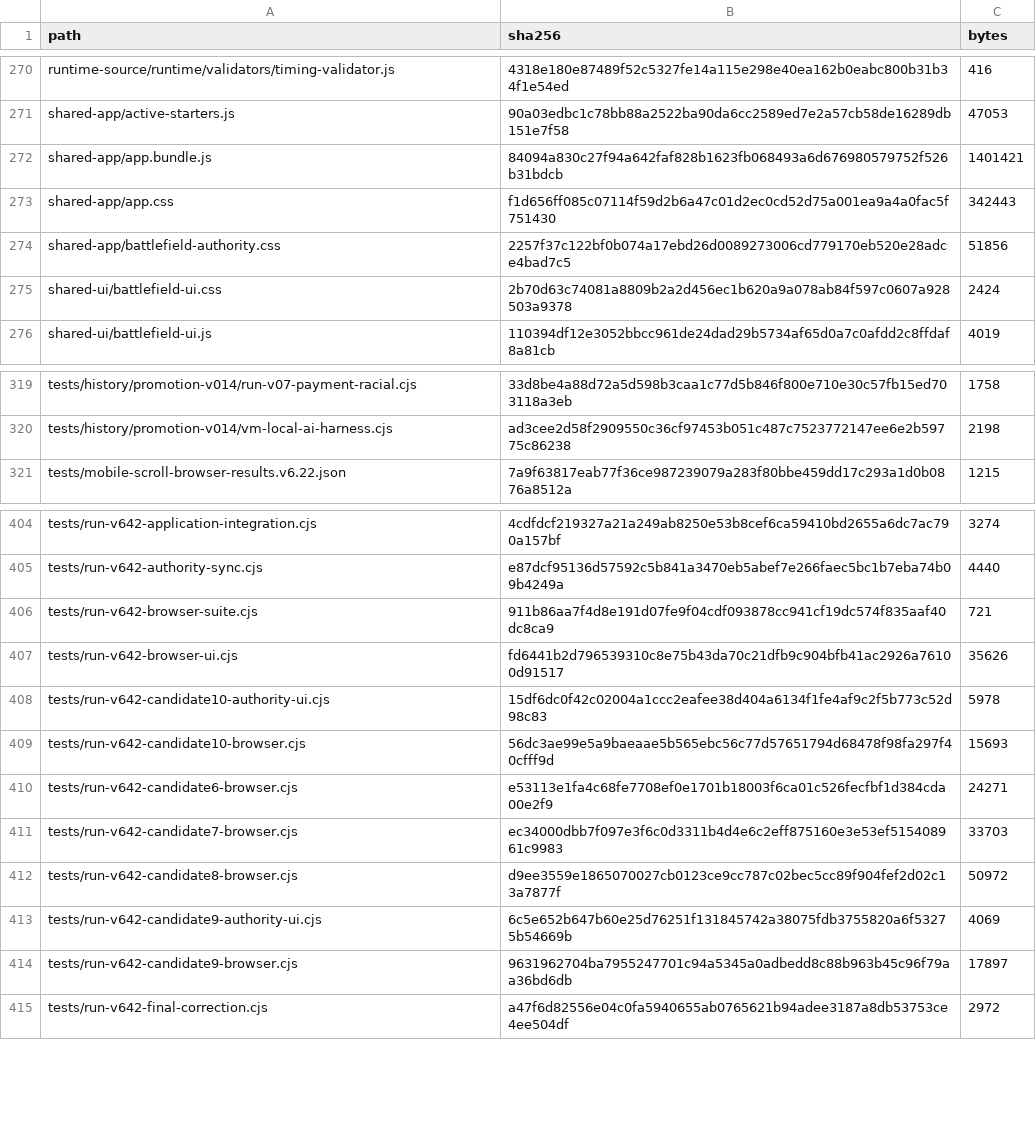
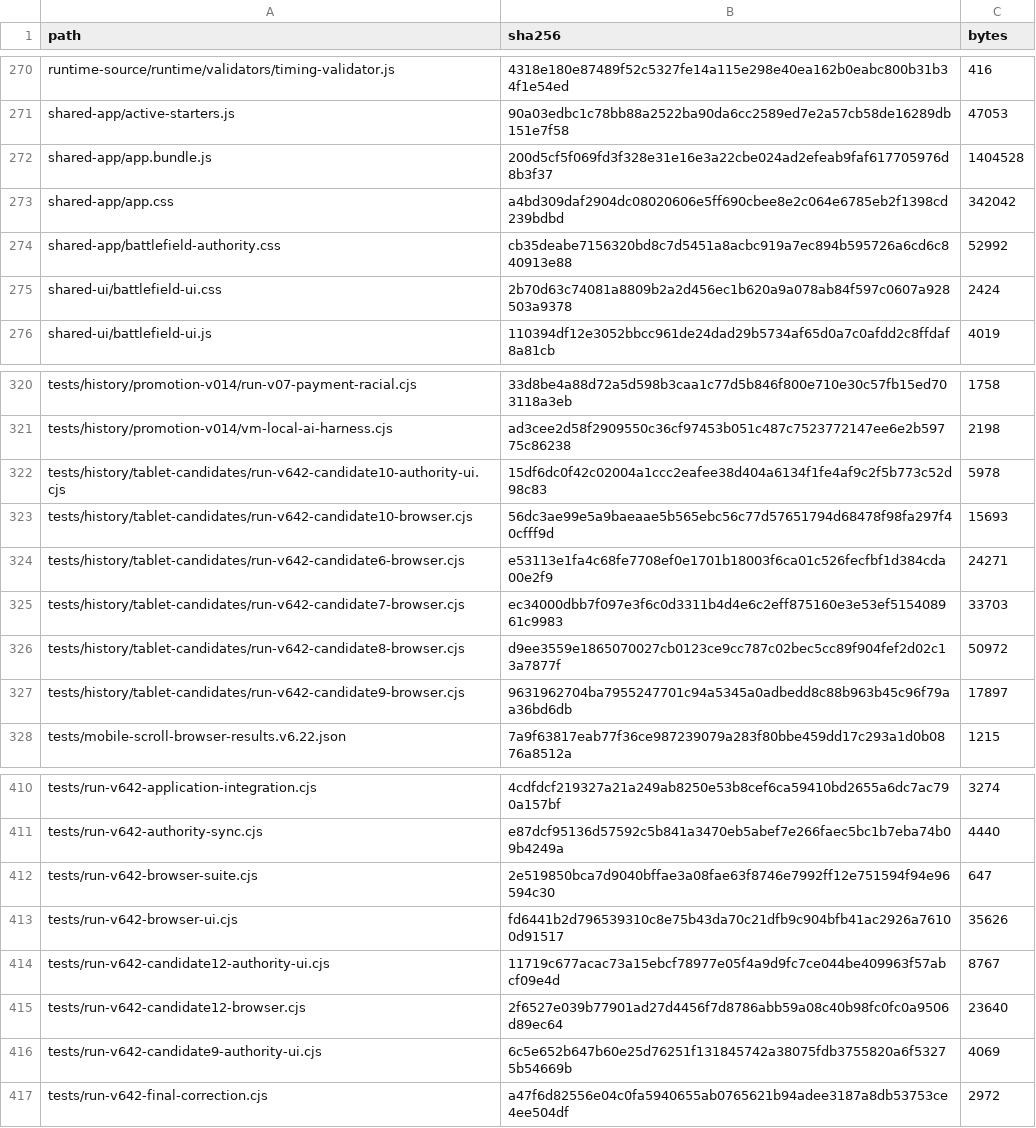
Before and after one commit to GrandisLegacyTCG/Grandis-Legacy-VS-AI, a CSV file: FILE_MANIFEST_SHA256.csv, drawn as a sheet; only a part is shown, gaps mark what is left out; the diff covers the shown part only.

```diff
--- a/FILE_MANIFEST_SHA256.csv
+++ b/FILE_MANIFEST_SHA256.csv
@@ -271,5 +271,5 @@ runtime-source/runtime/validators/timing-validator.js,4318e180e87489f52c5327fe14
 shared-app/active-starters.js,90a03edbc1c78bb88a2522ba90da6cc2589ed7e2a57cb58de16289db151e7f58,47053
-shared-app/app.bundle.js,84094a830c27f94a642faf828b1623fb068493a6d676980579752f526b31bdcb,1401421
-shared-app/app.css,f1d656ff085c07114f59d2b6a47c01d2ec0cd52d75a001ea9a4a0fac5f751430,342443
-shared-app/battlefield-authority.css,2257f37c122bf0b074a17ebd26d0089273006cd779170eb520e28adce4bad7c5,51856
+shared-app/app.bundle.js,200d5cf5f069fd3f328e31e16e3a22cbe024ad2efeab9faf617705976d8b3f37,1404528
+shared-app/app.css,a4bd309daf2904dc08020606e5ff690cbee8e2c064e6785eb2f1398cd239bdbd,342042
+shared-app/battlefield-authority.css,cb35deabe7156320bd8c7d5451a8acbc919a7ec894b595726a6cd6c840913e88,52992
 shared-ui/battlefield-ui.css,2b70d63c74081a8809b2a2d456ec1b620a9a078ab84f597c0607a928503a9378,2424
@@ -320,2 +321,8 @@ tests/history/promotion-v014/run-v07-payment-racial.cjs,33d8be4a88d72a5d598b3caa
 tests/history/promotion-v014/vm-local-ai-harness.cjs,ad3cee2d58f2909550c36cf97453b051c487c7523772147ee6e2b59775c86238,2198
+tests/history/tablet-candidates/run-v642-candidate10-authority-ui.cjs,15df6dc0f42c02004a1ccc2eafee38d404a6134f1fe4af9c2f5b773c52d98c83,5978
+tests/history/tablet-candidates/run-v642-candidate10-browser.cjs,56dc3ae99e5a9baeaae5b565ebc56c77d57651794d68478f98fa297f40cfff9d,15693
+tests/history/tablet-candidates/run-v642-candidate6-browser.cjs,e53113e1fa4c68fe7708ef0e1701b18003f6ca01c526fecfbf1d384cda00e2f9,24271
+tests/history/tablet-candidates/run-v642-candidate7-browser.cjs,ec34000dbb7f097e3f6c0d3311b4d4e6c2eff875160e3e53ef515408961c9983,33703
+tests/history/tablet-candidates/run-v642-candidate8-browser.cjs,d9ee3559e1865070027cb0123ce9cc787c02bec5cc89f904fef2d02c13a7877f,50972
+tests/history/tablet-candidates/run-v642-candidate9-browser.cjs,9631962704ba7955247701c94a5345a0adbedd8c88b963b45c96f79aa36bd6db,17897
 tests/mobile-scroll-browser-results.v6.22.json,7a9f63817eab77f36ce987239079a283f80bbe459dd17c293a1d0b0876a8512a,1215
@@ -405,11 +411,7 @@ tests/run-v642-application-integration.cjs,4cdfdcf219327a21a249ab8250e53b8cef6ca
 tests/run-v642-authority-sync.cjs,e87dcf95136d57592c5b841a3470eb5abef7e266faec5bc1b7eba74b09b4249a,4440
-tests/run-v642-browser-suite.cjs,911b86aa7f4d8e191d07fe9f04cdf093878cc941cf19dc574f835aaf40dc8ca9,721
+tests/run-v642-browser-suite.cjs,2e519850bca7d9040bffae3a08fae63f8746e7992ff12e751594f94e96594c30,647
 tests/run-v642-browser-ui.cjs,fd6441b2d796539310c8e75b43da70c21dfb9c904bfb41ac2926a76100d91517,35626
-tests/run-v642-candidate10-authority-ui.cjs,15df6dc0f42c02004a1ccc2eafee38d404a6134f1fe4af9c2f5b773c52d98c83,5978
-tests/run-v642-candidate10-browser.cjs,56dc3ae99e5a9baeaae5b565ebc56c77d57651794d68478f98fa297f40cfff9d,15693
-tests/run-v642-candidate6-browser.cjs,e53113e1fa4c68fe7708ef0e1701b18003f6ca01c526fecfbf1d384cda00e2f9,24271
-tests/run-v642-candidate7-browser.cjs,ec34000dbb7f097e3f6c0d3311b4d4e6c2eff875160e3e53ef515408961c9983,33703
-tests/run-v642-candidate8-browser.cjs,d9ee3559e1865070027cb0123ce9cc787c02bec5cc89f904fef2d02c13a7877f,50972
+tests/run-v642-candidate12-authority-ui.cjs,11719c677acac73a15ebcf78977e05f4a9d9fc7ce044be409963f57abcf09e4d,8767
+tests/run-v642-candidate12-browser.cjs,2f6527e039b77901ad27d4456f7d8786abb59a08c40b98fc0fc0a9506d89ec64,23640
 tests/run-v642-candidate9-authority-ui.cjs,6c5e652b647b60e25d76251f131845742a38075fdb3755820a6f53275b54669b,4069
-tests/run-v642-candidate9-browser.cjs,9631962704ba7955247701c94a5345a0adbedd8c88b963b45c96f79aa36bd6db,17897
 tests/run-v642-final-correction.cjs,a47f6d82556e04c0fa5940655ab0765621b94adee3187a8db53753ce4ee504df,2972
```
Also changed, not shown: 1 added row, 1 removed row and 18 edited cells elsewhere in this file, tutorial/FILE_MANIFEST_SHA256.csv, 24 other files.
